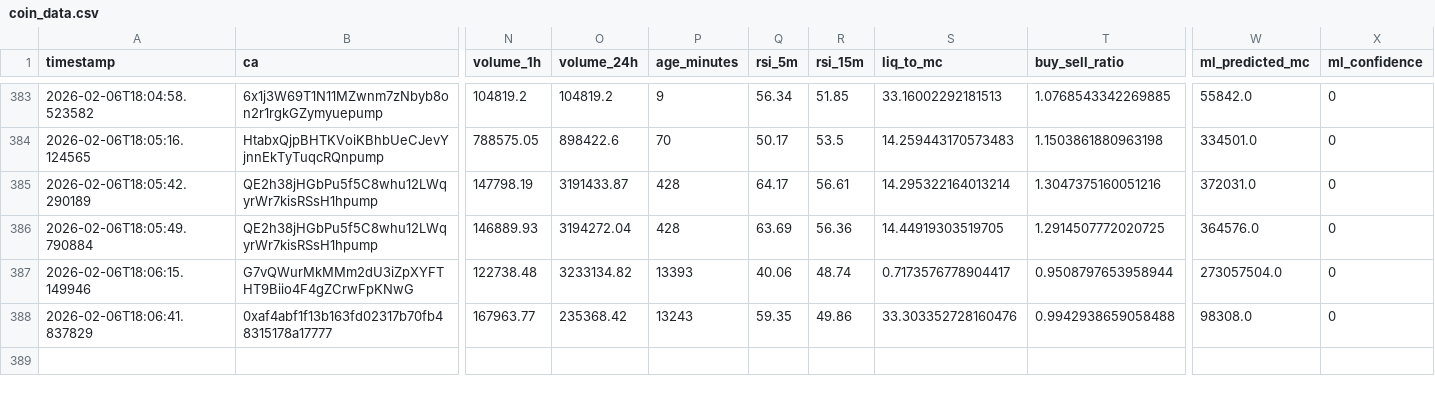
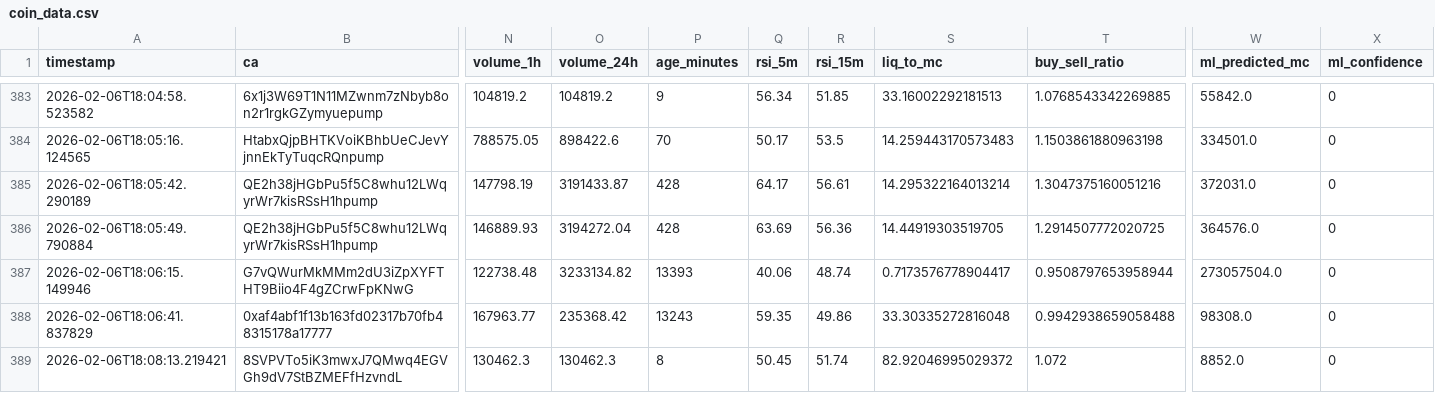
Before and after one commit to chandanm-cpu/meme-trading-tool, a CSV file: coin_data.csv, drawn as a sheet; only a part is shown, gaps mark what is left out; rows hold the shown columns only; the diff names each change by its address in the sheet, - before the commit and + after, or states it on an @@ line.

Commit message:
update data

```diff
--- a/coin_data.csv
+++ b/coin_data.csv
-S388 (liq_to_mc): 33.303352728160476
+S388 (liq_to_mc): 33.30335272816048
+row 389: 2026-02-06T18:08:13.219421 | 8SVPVTo5iK3mwxJ7QMwq4EGVGh9dV7StBZMEFfHzvndL | 130462.3 | 130462.3 | 8 | 50.45 | 51.74 | 82.92046995029372 | 1.072 | 8852.0 | 0
```
